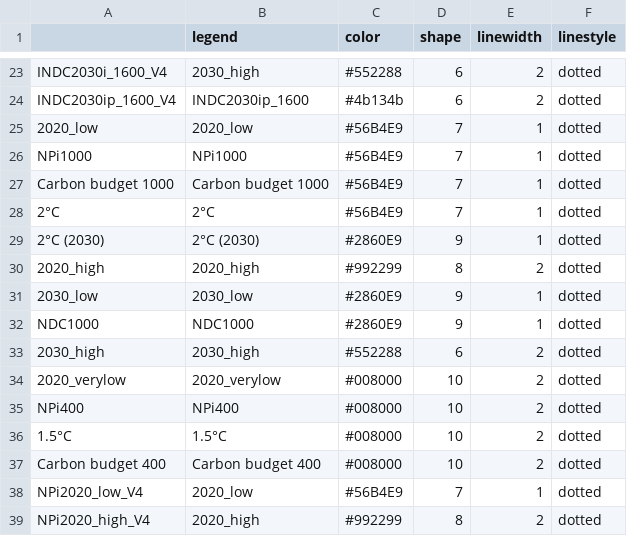
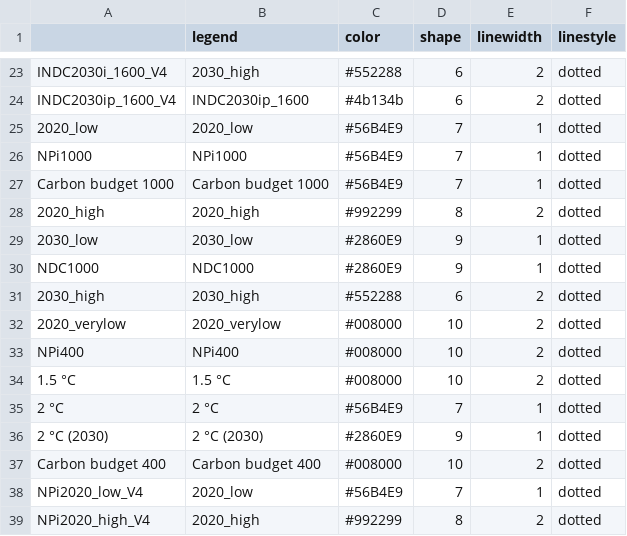
Before and after one commit to CD-LINKS/factsheet, a CSV file: src/settings/plotstyles.csv, drawn as a sheet; only a part is shown, gaps mark what is left out.

Commit message:
updated scenario names for policy brief

```diff
--- a/src/settings/plotstyles.csv
+++ b/src/settings/plotstyles.csv
@@ -27,4 +27,2 @@ NPi1000;NPi1000;#56B4E9;7;1;dotted
 Carbon budget 1000;Carbon budget 1000;#56B4E9;7;1;dotted
-2°C;2°C;#56B4E9;7;1;dotted
-2°C (2030);2°C (2030);#2860E9;9;1;dotted
 2020_high;2020_high;#992299;8;2;dotted
@@ -35,3 +33,5 @@ NDC1000;NDC1000;#2860E9;9;1;dotted
 NPi400;NPi400;#008000;10;2;dotted
-1.5°C;1.5°C;#008000;10;2;dotted
+1.5 °C;1.5 °C;#008000;10;2;dotted
+2 °C;2 °C;#56B4E9;7;1;dotted
+2 °C (2030);2 °C (2030);#2860E9;9;1;dotted
 Carbon budget 400;Carbon budget 400;#008000;10;2;dotted
```
